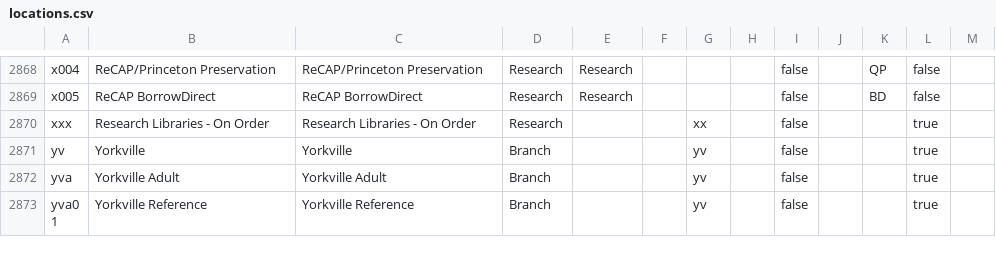
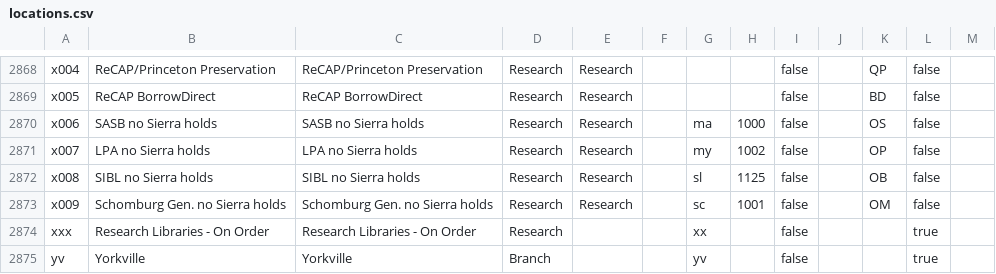
Before and after one commit to NYPL/nypl-core, a CSV file: vocabularies/csv/locations.csv, drawn as a sheet; only a part is shown, gaps mark what is left out; the shorter side is filled out with more unchanged rows; the diff names each change by its address in the sheet, - before the commit and + after, or states it on an @@ line.

Commit message:
Update locations and recapCustomerCodes

```diff
--- a/vocabularies/csv/locations.csv
+++ b/vocabularies/csv/locations.csv
+row 2870: x006 | SASB no Sierra holds | SASB no Sierra holds | Research | Research |  | ma | 1000 | false |  | OS | false
+row 2871: x007 | LPA no Sierra holds | LPA no Sierra holds | Research | Research |  | my | 1002 | false |  | OP | false
+row 2872: x008 | SIBL no Sierra holds | SIBL no Sierra holds | Research | Research |  | sl | 1125 | false |  | OB | false
+row 2873: x009 | Schomburg Gen. no Sierra holds | Schomburg Gen. no Sierra holds | Research | Research |  | sc | 1001 | false |  | OM | false
```
Also changed, not shown: vocabularies/csv/recapCustomerCodes.csv, 2 other files.
